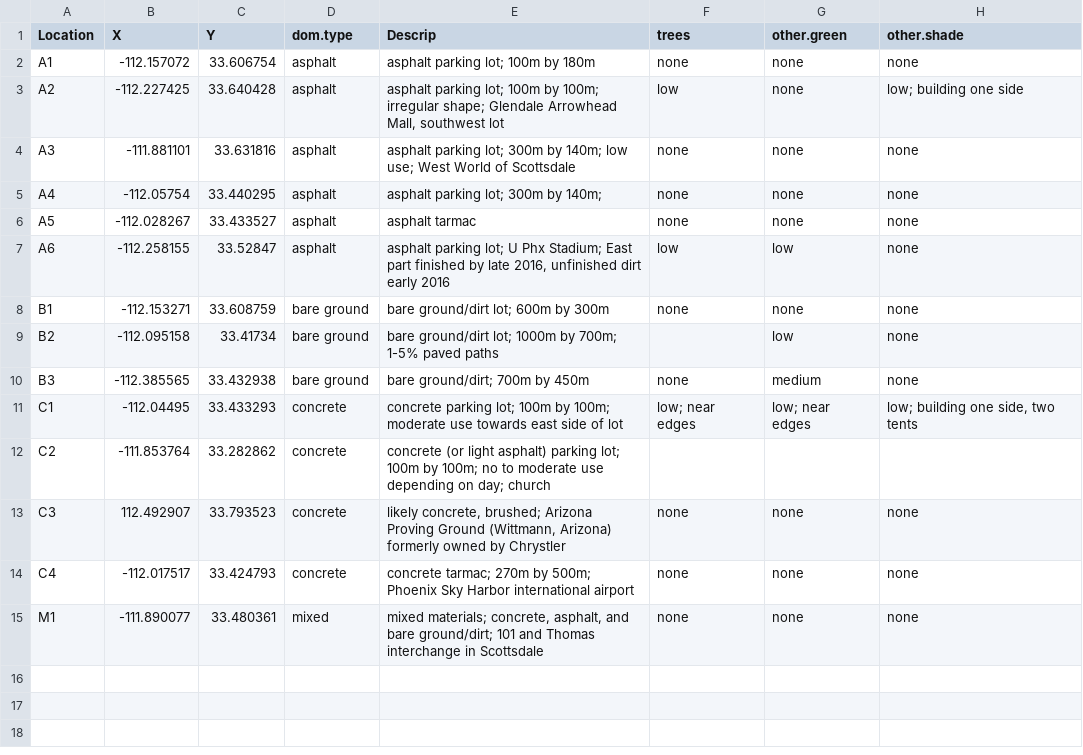
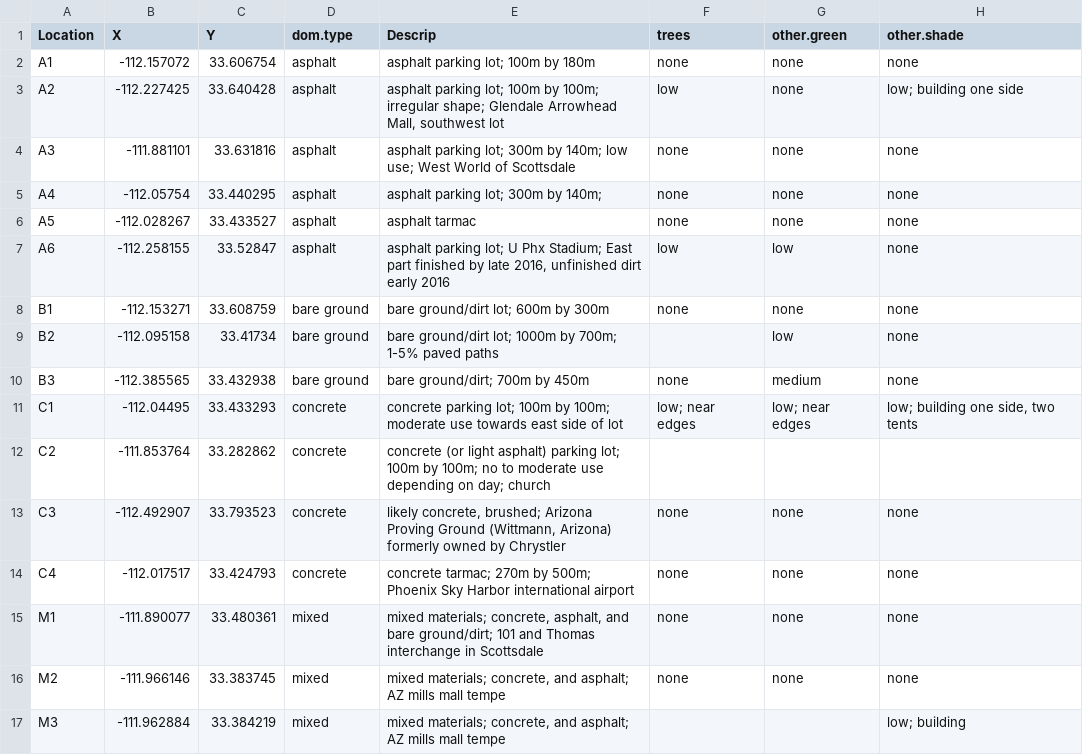
Before and after one commit to cghoehne/transport-uhi-phx, a CSV file: data/validation_sites.csv, drawn as a sheet.

Commit message:
added parsing of ASTER metadata and begin implementing analysis of ASTER LST at validation sites

```diff
--- a/data/validation_sites.csv
+++ b/data/validation_sites.csv
@@ -12,4 +12,6 @@ C1,-112.04495,33.433293,concrete,concrete parking lot; 100m by 100m; moderate us
 C2,-111.853764,33.282862,concrete,concrete (or light asphalt) parking lot; 100m by 100m; no to moderate use depending on day; church,,,
-C3,112.492907,33.793523,concrete,"likely concrete, brushed; Arizona Proving Ground (Wittmann, Arizona) formerly owned by Chrystler",none,none,none
+C3,-112.492907,33.793523,concrete,"likely concrete, brushed; Arizona Proving Ground (Wittmann, Arizona) formerly owned by Chrystler",none,none,none
 C4,-112.017517,33.424793,concrete,concrete tarmac;  270m by 500m; Phoenix Sky Harbor international airport,none,none,none
 M1,-111.890077,33.480361,mixed,"mixed materials; concrete, asphalt, and bare ground/dirt; 101 and Thomas interchange in Scottsdale",none,none,none
+M2,-111.966146,33.383745,mixed,"mixed materials; concrete, and asphalt; AZ mills mall tempe",none,none,none
+M3,-111.962884,33.384219,mixed,"mixed materials; concrete, and asphalt; AZ mills mall tempe",,,low; building
```
Also changed, not shown: .checkpoint/checkpoint_log.csv, 35 other files.
